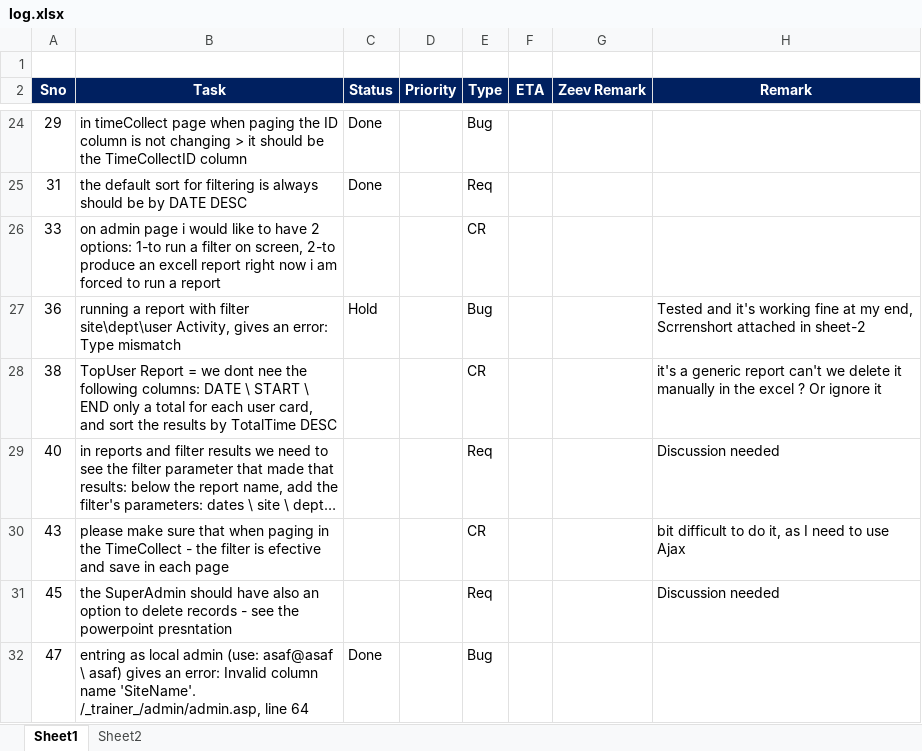
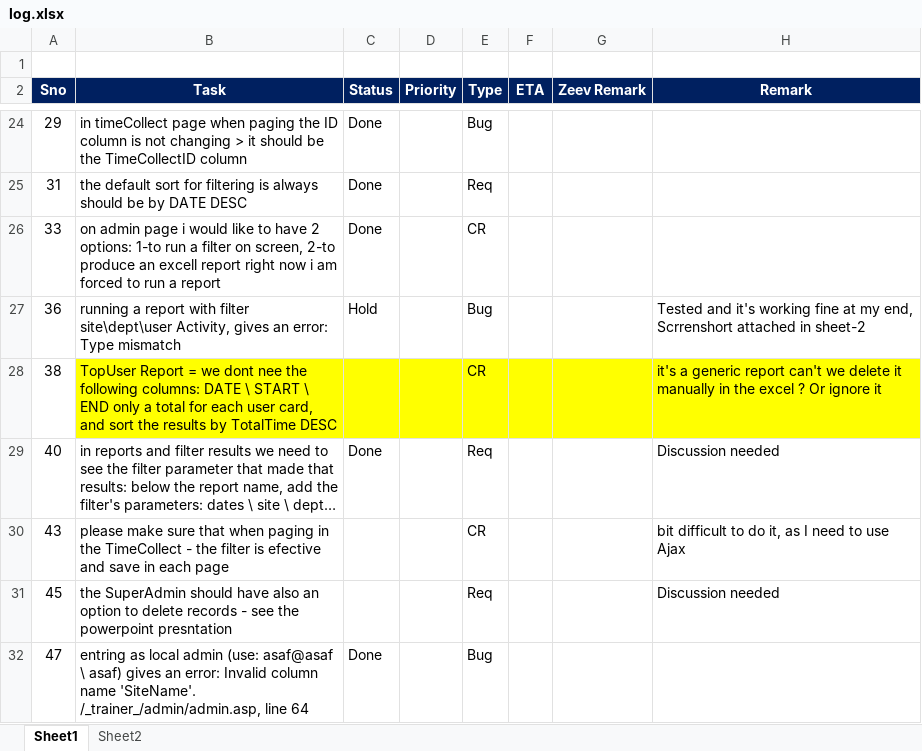
Before and after one commit to BinayTiwari/TimeCollect, an Excel workbook: Documents/log.xlsx, sheet Sheet1, drawn as a sheet; only a part is shown, gaps mark what is left out; long unchanged cells end in …; values as stored, in another font and other column widths than the file's, no borders; the diff names each change by its address in the sheet, - before the commit and + after, or states it on an @@ line.

```diff
--- a/Documents/log.xlsx (sheet Sheet1)
+++ b/Documents/log.xlsx (sheet Sheet1)
-C26 (Status): (empty)
+C26 (Status): Done
-B28:H28 fill: none
+B28:H28 fill: #FFFF00
-C29 (Status): (empty)
+C29 (Status): Done
```
